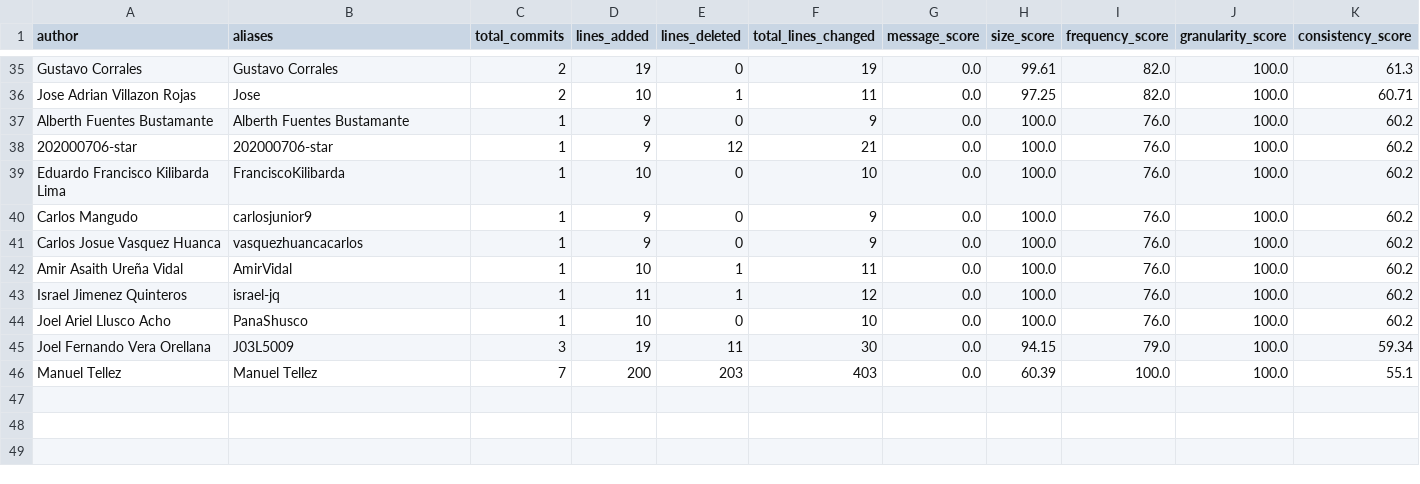
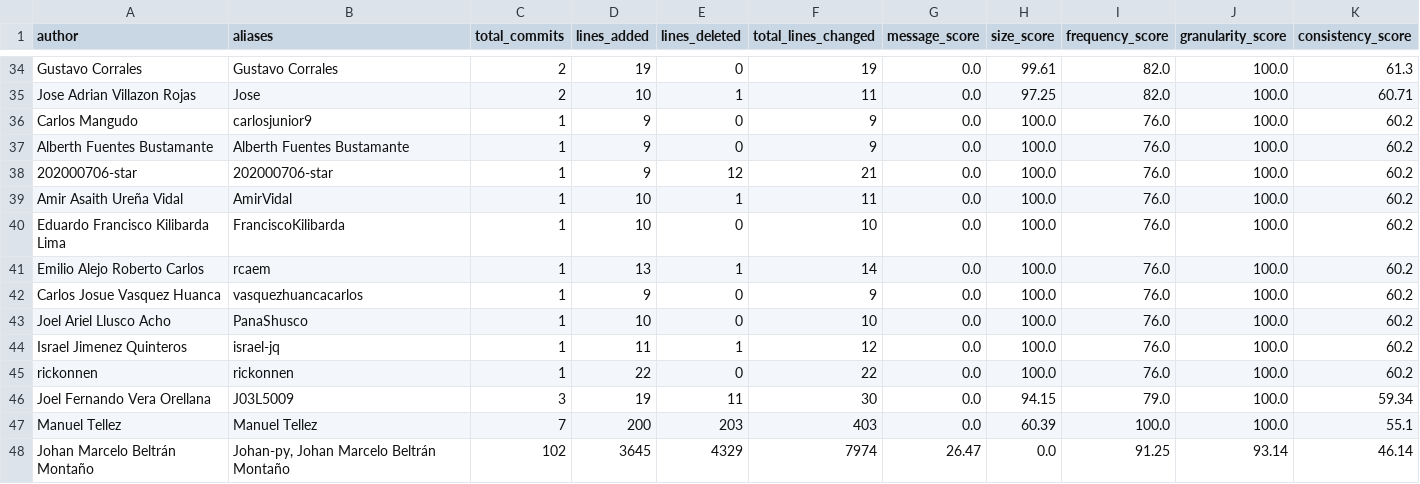
Before and after one commit to Johan-py/loreRepo, a CSV file: data/author_consistency_report.csv, drawn as a sheet; only a part is shown, gaps mark what is left out; the diff covers the shown part only.

```diff
--- a/data/author_consistency_report.csv
+++ b/data/author_consistency_report.csv
@@ -36,11 +35,14 @@ Gustavo Corrales,Gustavo Corrales,2,19,0,19,0.0,99.61,82.0,100.0,61.3
 Jose Adrian Villazon Rojas,Jose,2,10,1,11,0.0,97.25,82.0,100.0,60.71
+Carlos Mangudo,carlosjunior9,1,9,0,9,0.0,100.0,76.0,100.0,60.2
 Alberth Fuentes Bustamante,Alberth Fuentes Bustamante,1,9,0,9,0.0,100.0,76.0,100.0,60.2
 202000706-star,202000706-star,1,9,12,21,0.0,100.0,76.0,100.0,60.2
+Amir Asaith Ureña Vidal,AmirVidal,1,10,1,11,0.0,100.0,76.0,100.0,60.2
 Eduardo Francisco Kilibarda Lima,FranciscoKilibarda,1,10,0,10,0.0,100.0,76.0,100.0,60.2
-Carlos Mangudo,carlosjunior9,1,9,0,9,0.0,100.0,76.0,100.0,60.2
+Emilio Alejo Roberto Carlos,rcaem,1,13,1,14,0.0,100.0,76.0,100.0,60.2
 Carlos Josue Vasquez Huanca,vasquezhuancacarlos,1,9,0,9,0.0,100.0,76.0,100.0,60.2
-Amir Asaith Ureña Vidal,AmirVidal,1,10,1,11,0.0,100.0,76.0,100.0,60.2
+Joel Ariel Llusco Acho,PanaShusco,1,10,0,10,0.0,100.0,76.0,100.0,60.2
 Israel Jimenez Quinteros,israel-jq,1,11,1,12,0.0,100.0,76.0,100.0,60.2
-Joel Ariel Llusco Acho,PanaShusco,1,10,0,10,0.0,100.0,76.0,100.0,60.2
+rickonnen,rickonnen,1,22,0,22,0.0,100.0,76.0,100.0,60.2
 Joel Fernando Vera Orellana,J03L5009,3,19,11,30,0.0,94.15,79.0,100.0,59.34
 Manuel Tellez,Manuel Tellez,7,200,203,403,0.0,60.39,100.0,100.0,55.1
+Johan Marcelo Beltrán Montaño,"Johan-py, Johan Marcelo Beltrán Montaño",102,3645,4329,7974,26.47,0.0,91.25,93.14,46.14
```
Also changed, not shown: 2 added rows, 3 removed rows, 5 moved rows and 1 edited cell elsewhere in this file, data/users.csv, 8 other files.
